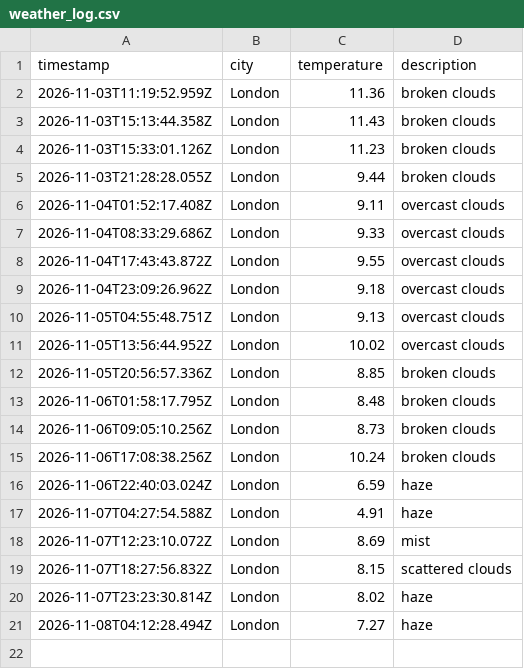
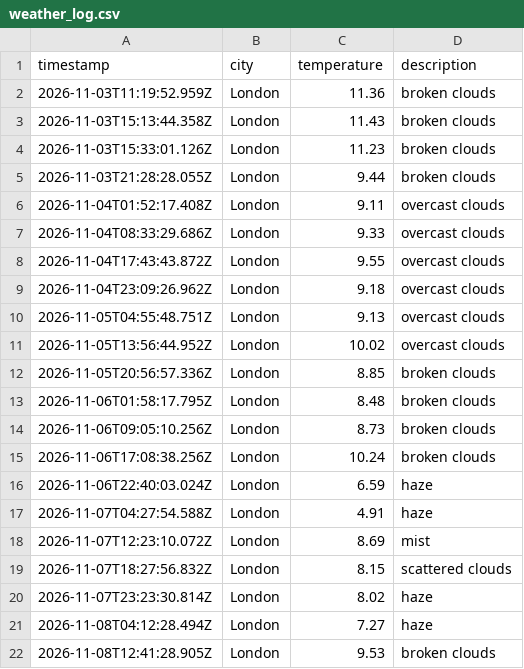
Before and after one commit to lisa-akadj/weather_dataOps, a CSV file: data/weather_log.csv, drawn as a sheet.

```diff
--- a/data/weather_log.csv
+++ b/data/weather_log.csv
@@ -21 +21,2 @@ timestamp,city,temperature,description
 2026-11-08T04:12:28.494Z,London,7.27,haze
+2026-11-08T12:41:28.905Z,London,9.53,broken clouds
```
Also changed, not shown: 1 other file.
